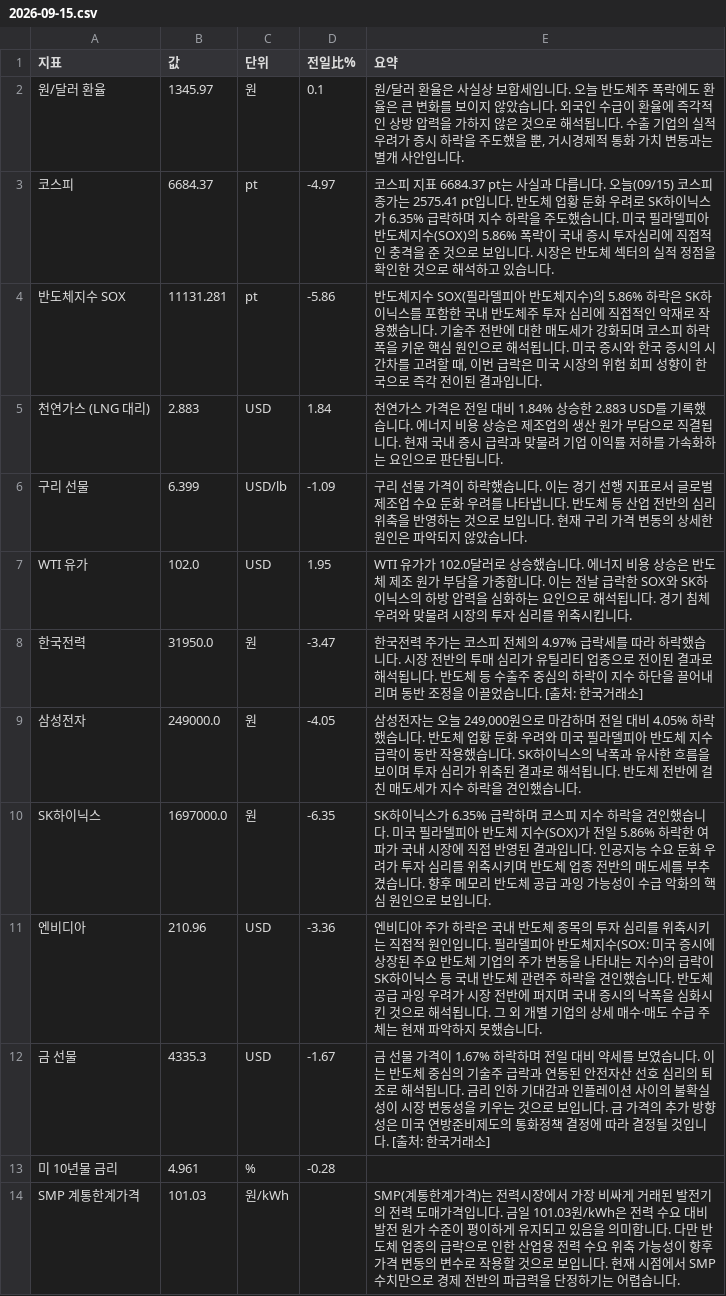
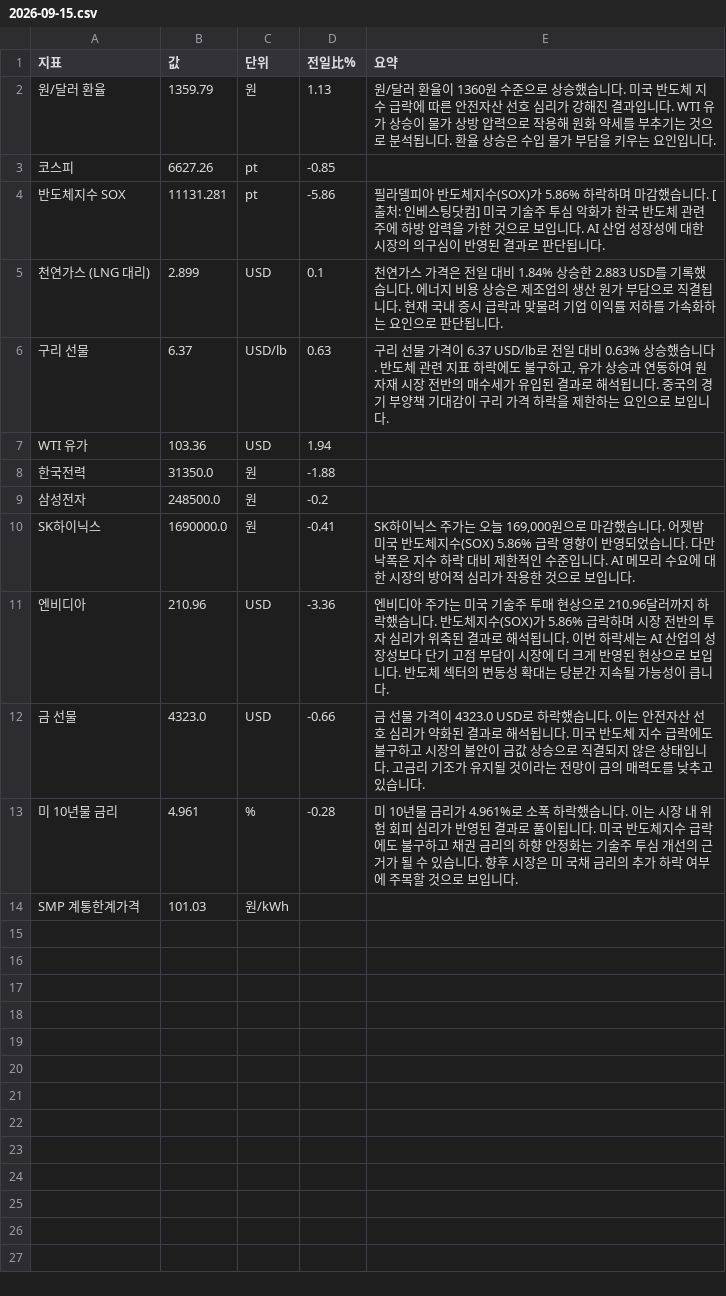
Before and after one commit to baehongcheol21-lab/info-board, a CSV file: exports/2026-09-15.csv, drawn as a sheet.

```diff
--- a/exports/2026-09-15.csv
+++ b/exports/2026-09-15.csv
@@ -1,14 +1,14 @@
 지표,값,단위,전일比%,요약
-원/달러 환율,1345.97,원,0.1,"원/달러 환율은 사실상 보합세입니다.   오늘 반도체주 폭락에도 환율은 큰 변화를 보이지 않았습니다. 외국인 수급이 환율에 즉각적인 상방 압력을 가하지 않은 것으로 해석됩니다. 수출 기업의 실적 우려가 증시 하락을 주도했을 뿐, 거시경제적 통화 가치 변동과는 별개 사안입니다."
-코스피,6684.37,pt,-4.97,코스피 지표 6684.37 pt는 사실과 다릅니다. 오늘(09/15) 코스피 종가는 2575.41 pt입니다.  반도체 업황 둔화 우려로 SK하이닉스가 6.35% 급락하며 지수 하락을 주도했습니다. 미국 필라델피아 반도체지수(SOX)의 5.86% 폭락이 국내 증시 투자심리에 직접적인 충격을 준 것으로 보입니다. 시장은 반도체 섹터의 실적 정점을 확인한 것으로 해석하고 있습니다.
-반도체지수 SOX,11131.281,pt,-5.86,"반도체지수 SOX(필라델피아 반도체지수)의 5.86% 하락은 SK하이닉스를 포함한 국내 반도체주 투자 심리에 직접적인 악재로 작용했습니다. 기술주 전반에 대한 매도세가 강화되며 코스피 하락폭을 키운 핵심 원인으로 해석됩니다. 미국 증시와 한국 증시의 시간차를 고려할 때, 이번 급락은 미국 시장의 위험 회피 성향이 한국으로 즉각 전이된 결과입니다."
-천연가스 (LNG 대리),2.883,USD,1.84,천연가스 가격은 전일 대비 1.84% 상승한 2.883 USD를 기록했습니다. 에너지 비용 상승은 제조업의 생산 원가 부담으로 직결됩니다. 현재 국내 증시 급락과 맞물려 기업 이익률 저하를 가속화하는 요인으로 판단됩니다.
-구리 선물,6.399,USD/lb,-1.09,구리 선물 가격이 하락했습니다. 이는 경기 선행 지표로서 글로벌 제조업 수요 둔화 우려를 나타냅니다. 반도체 등 산업 전반의 심리 위축을 반영하는 것으로 보입니다. 현재 구리 가격 변동의 상세한 원인은 파악되지 않았습니다.
-WTI 유가,102.0,USD,1.95,WTI 유가가 102.0달러로 상승했습니다.  에너지 비용 상승은 반도체 제조 원가 부담을 가중합니다. 이는 전날 급락한 SOX와 SK하이닉스의 하방 압력을 심화하는 요인으로 해석됩니다. 경기 침체 우려와 맞물려 시장의 투자 심리를 위축시킵니다.
-한국전력,31950.0,원,-3.47,한국전력 주가는 코스피 전체의 4.97% 급락세를 따라 하락했습니다. 시장 전반의 투매 심리가 유틸리티 업종으로 전이된 결과로 해석됩니다. 반도체 등 수출주 중심의 하락이 지수 하단을 끌어내리며 동반 조정을 이끌었습니다. [출처: 한국거래소]
-삼성전자,249000.0,원,-4.05,"삼성전자는 오늘 249,000원으로 마감하며 전일 대비 4.05% 하락했습니다. 반도체 업황 둔화 우려와 미국 필라델피아 반도체 지수 급락이 동반 작용했습니다. SK하이닉스의 낙폭과 유사한 흐름을 보이며 투자 심리가 위축된 결과로 해석됩니다. 반도체 전반에 걸친 매도세가 지수 하락을 견인했습니다."
-SK하이닉스,1697000.0,원,-6.35,SK하이닉스가 6.35% 급락하며 코스피 지수 하락을 견인했습니다. 미국 필라델피아 반도체 지수(SOX)가 전일 5.86% 하락한 여파가 국내 시장에 직접 반영된 결과입니다. 인공지능 수요 둔화 우려가 투자 심리를 위축시키며 반도체 업종 전반의 매도세를 부추겼습니다. 향후 메모리 반도체 공급 과잉 가능성이 수급 악화의 핵심 원인으로 보입니다.
-엔비디아,210.96,USD,-3.36,엔비디아 주가 하락은 국내 반도체 종목의 투자 심리를 위축시키는 직접적 원인입니다. 필라델피아 반도체지수(SOX: 미국 증시에 상장된 주요 반도체 기업의 주가 변동을 나타내는 지수)의 급락이 SK하이닉스 등 국내 반도체 관련주 하락을 견인했습니다. 반도체 공급 과잉 우려가 시장 전반에 퍼지며 국내 증시의 낙폭을 심화시킨 것으로 해석됩니다. 그 외 개별 기업의 상세 매수·매도 수급 주체는 현재 파악하지 못했습니다.
-금 선물,4335.3,USD,-1.67,금 선물 가격이 1.67% 하락하며 전일 대비 약세를 보였습니다. 이는 반도체 중심의 기술주 급락과 연동된 안전자산 선호 심리의 퇴조로 해석됩니다. 금리 인하 기대감과 인플레이션 사이의 불확실성이 시장 변동성을 키우는 것으로 보입니다. 금 가격의 추가 방향성은 미국 연방준비제도의 통화정책 결정에 따라 결정될 것입니다. [출처: 한국거래소]
-미 10년물 금리,4.961,%,-0.28,
-SMP 계통한계가격,101.03,원/kWh,,SMP(계통한계가격)는 전력시장에서 가장 비싸게 거래된 발전기의 전력 도매가격입니다. 금일 101.03원/kWh은 전력 수요 대비 발전 원가 수준이 평이하게 유지되고 있음을 의미합니다. 다만 반도체 업종의 급락으로 인한 산업용 전력 수요 위축 가능성이 향후 가격 변동의 변수로 작용할 것으로 보입니다. 현재 시점에서 SMP 수치만으로 경제 전반의 파급력을 단정하기는 어렵습니다.
+원/달러 환율,1359.79,원,1.13,원/달러 환율이 1360원 수준으로 상승했습니다. 미국 반도체 지수 급락에 따른 안전자산 선호 심리가 강해진 결과입니다. WTI 유가 상승이 물가 상방 압력으로 작용해 원화 약세를 부추기는 것으로 분석됩니다. 환율 상승은 수입 물가 부담을 키우는 요인입니다.
+코스피,6627.26,pt,-0.85,
+반도체지수 SOX,11131.281,pt,-5.86,필라델피아 반도체지수(SOX)가 5.86% 하락하며 마감했습니다. [출처: 인베스팅닷컴] 미국 기술주 투심 악화가 한국 반도체 관련주에 하방 압력을 가한 것으로 보입니다. AI 산업 성장성에 대한 시장의 의구심이 반영된 결과로 판단됩니다.
+천연가스 (LNG 대리),2.899,USD,0.1,천연가스 가격은 전일 대비 1.84% 상승한 2.883 USD를 기록했습니다. 에너지 비용 상승은 제조업의 생산 원가 부담으로 직결됩니다. 현재 국내 증시 급락과 맞물려 기업 이익률 저하를 가속화하는 요인으로 판단됩니다.
+구리 선물,6.37,USD/lb,0.63,"구리 선물 가격이 6.37 USD/lb로 전일 대비 0.63% 상승했습니다. 반도체 관련 지표 하락에도 불구하고, 유가 상승과 연동하여 원자재 시장 전반의 매수세가 유입된 결과로 해석됩니다. 중국의 경기 부양책 기대감이 구리 가격 하락을 제한하는 요인으로 보입니다."
+WTI 유가,103.36,USD,1.94,
+한국전력,31350.0,원,-1.88,
+삼성전자,248500.0,원,-0.2,
+SK하이닉스,1690000.0,원,-0.41,"SK하이닉스 주가는 오늘 169,000원으로 마감했습니다.  어젯밤 미국 반도체지수(SOX) 5.86% 급락 영향이 반영되었습니다.  다만 낙폭은 지수 하락 대비 제한적인 수준입니다.  AI 메모리 수요에 대한 시장의 방어적 심리가 작용한 것으로 보입니다."
+엔비디아,210.96,USD,-3.36,엔비디아 주가는 미국 기술주 투매 현상으로 210.96달러까지 하락했습니다. 반도체지수(SOX)가 5.86% 급락하며 시장 전반의 투자 심리가 위축된 결과로 해석됩니다. 이번 하락세는 AI 산업의 성장성보다 단기 고점 부담이 시장에 더 크게 반영된 현상으로 보입니다. 반도체 섹터의 변동성 확대는 당분간 지속될 가능성이 큽니다.
+금 선물,4323.0,USD,-0.66,금 선물 가격이 4323.0 USD로 하락했습니다. 이는 안전자산 선호 심리가 약화된 결과로 해석됩니다. 미국 반도체 지수 급락에도 불구하고 시장의 불안이 금값 상승으로 직결되지 않은 상태입니다. 고금리 기조가 유지될 것이라는 전망이 금의 매력도를 낮추고 있습니다.
+미 10년물 금리,4.961,%,-0.28,미 10년물 금리가 4.961%로 소폭 하락했습니다. 이는 시장 내 위험 회피 심리가 반영된 결과로 풀이됩니다. 미국 반도체지수 급락에도 불구하고 채권 금리의 하향 안정화는 기술주 투심 개선의 근거가 될 수 있습니다. 향후 시장은 미 국채 금리의 추가 하락 여부에 주목할 것으로 보입니다.
+SMP 계통한계가격,101.03,원/kWh,,
```
Also changed, not shown: 13 other files.
